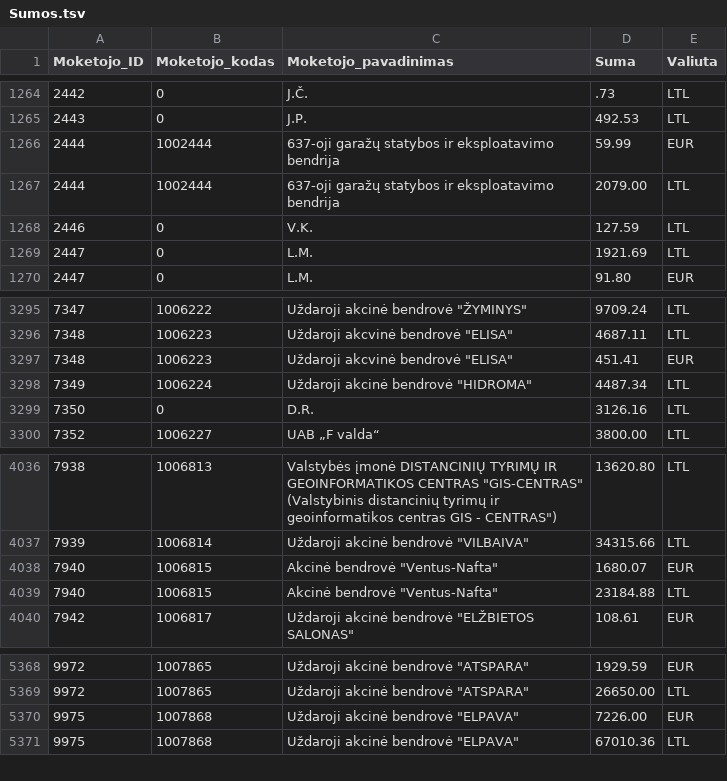
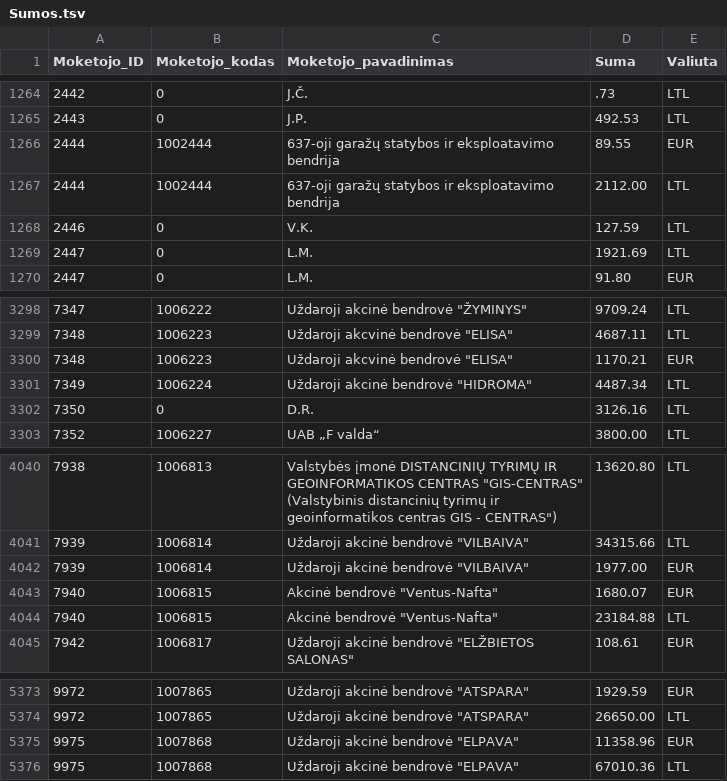
Before and after one commit to vilnius/zemesnuomossutartys, a TSV file: data/Sumos.tsv, drawn as a sheet; only a part is shown, gaps mark what is left out; the diff covers the shown part only.

```diff
--- a/data/Sumos.tsv
+++ b/data/Sumos.tsv
@@ -1265,4 +1265,4 @@
 2443	0	J.P.	492.53	LTL
-2444	1002444	637-oji garažų statybos ir eksploatavimo bendrija	59.99	EUR
-2444	1002444	637-oji garažų statybos ir eksploatavimo bendrija	2079.00	LTL
+2444	1002444	637-oji garažų statybos ir eksploatavimo bendrija	89.55	EUR
+2444	1002444	637-oji garažų statybos ir eksploatavimo bendrija	2112.00	LTL
 2446	0	V.K.	127.59	LTL
@@ -3296,3 +3299,3 @@
 7348	1006223	Uždaroji akcvinė bendrovė "ELISA"	4687.11	LTL
-7348	1006223	Uždaroji akcvinė bendrovė "ELISA"	451.41	EUR
+7348	1006223	Uždaroji akcvinė bendrovė "ELISA"	1170.21	EUR
 7349	1006224	Uždaroji akcinė bendrovė "HIDROMA"	4487.34	LTL
@@ -4037,2 +4041,3 @@
 7939	1006814	Uždaroji akcinė bendrovė "VILBAIVA"	34315.66	LTL
+7939	1006814	Uždaroji akcinė bendrovė "VILBAIVA"	1977.00	EUR
 7940	1006815	Akcinė bendrovė "Ventus-Nafta"	1680.07	EUR
@@ -5369,3 +5374,3 @@
 9972	1007865	Uždaroji akcinė bendrovė "ATSPARA"	26650.00	LTL
-9975	1007868	Uždaroji akcinė bendrovė "ELPAVA"	7226.00	EUR
+9975	1007868	Uždaroji akcinė bendrovė "ELPAVA"	11358.96	EUR
 9975	1007868	Uždaroji akcinė bendrovė "ELPAVA"	67010.36	LTL
```
Also changed, not shown: 4 added rows and 2 removed rows elsewhere in this file.
